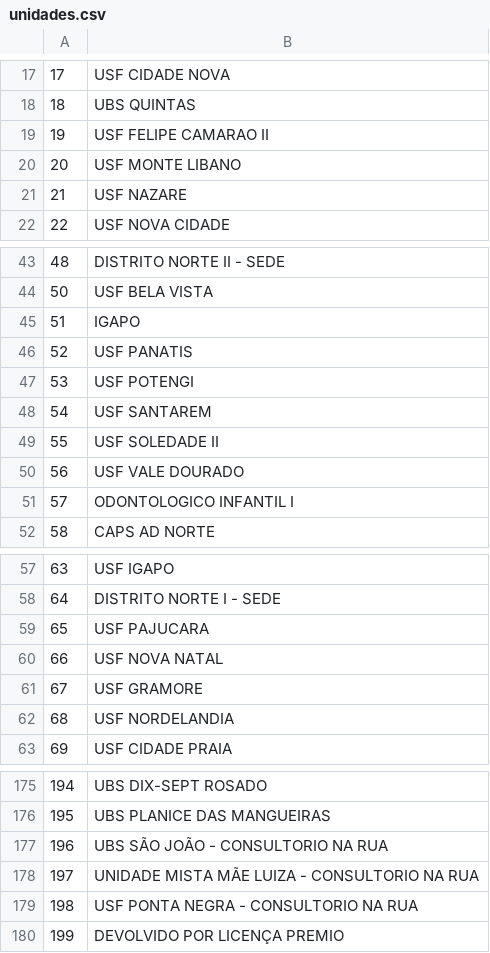
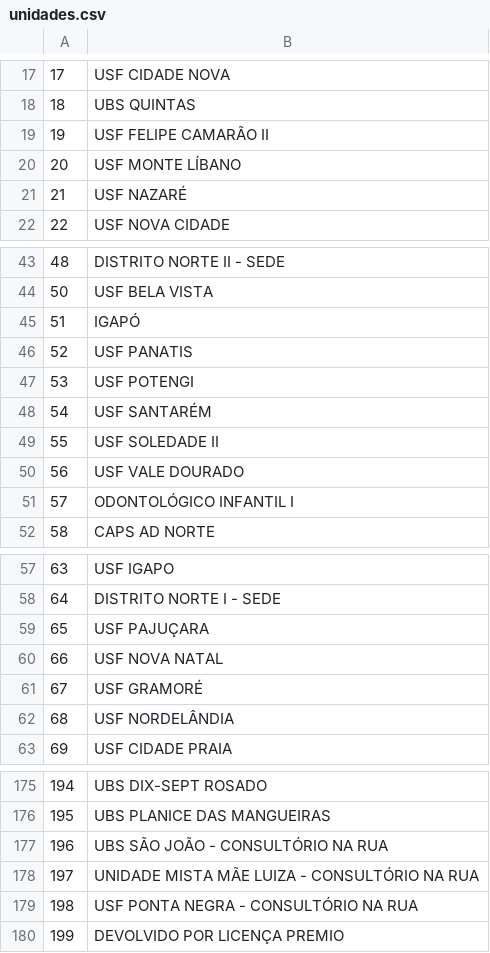
Before and after one commit to PauloDev13/ponto_sms_flet, a CSV file: data/unidades.csv, drawn as a sheet; only a part is shown, gaps mark what is left out; the diff covers the shown part only.

```diff
--- a/data/unidades.csv
+++ b/data/unidades.csv
@@ -18,5 +18,5 @@
 18,UBS QUINTAS
-19,USF FELIPE CAMARAO  II
-20,USF MONTE LIBANO
-21,USF NAZARE
+19,USF FELIPE CAMARÃO  II
+20,USF MONTE LÍBANO
+21,USF NAZARÉ
 22,USF NOVA CIDADE
@@ -44,9 +44,9 @@
 50, USF BELA VISTA
-51,IGAPO
+51,IGAPÓ
 52,USF PANATIS
 53,USF POTENGI
-54,USF SANTAREM
+54,USF SANTARÉM
 55,USF SOLEDADE II
 56,USF VALE DOURADO
-57,ODONTOLOGICO INFANTIL I
+57,ODONTOLÓGICO INFANTIL I
 58,CAPS AD NORTE
@@ -58,6 +58,6 @@
 64,DISTRITO NORTE I - SEDE
-65,USF PAJUCARA
+65,USF PAJUÇARA
 66,USF NOVA NATAL
-67,USF GRAMORE
-68,USF NORDELANDIA
+67,USF GRAMORÉ
+68,USF NORDELÂNDIA
 69,USF CIDADE PRAIA
@@ -176,5 +176,5 @@
 195,UBS PLANICE DAS MANGUEIRAS
-196,UBS SÃO JOÃO - CONSULTORIO NA RUA
-197,UNIDADE MISTA MÃE LUIZA - CONSULTORIO NA RUA
-198,USF PONTA NEGRA - CONSULTORIO NA RUA
+196,UBS SÃO JOÃO - CONSULTÓRIO NA RUA
+197,UNIDADE MISTA MÃE LUIZA - CONSULTÓRIO NA RUA
+198,USF PONTA NEGRA - CONSULTÓRIO NA RUA
 199,DEVOLVIDO POR LICENÇA PREMIO
```
Also changed, not shown: 8 edited cells elsewhere in this file, 10 other files.
